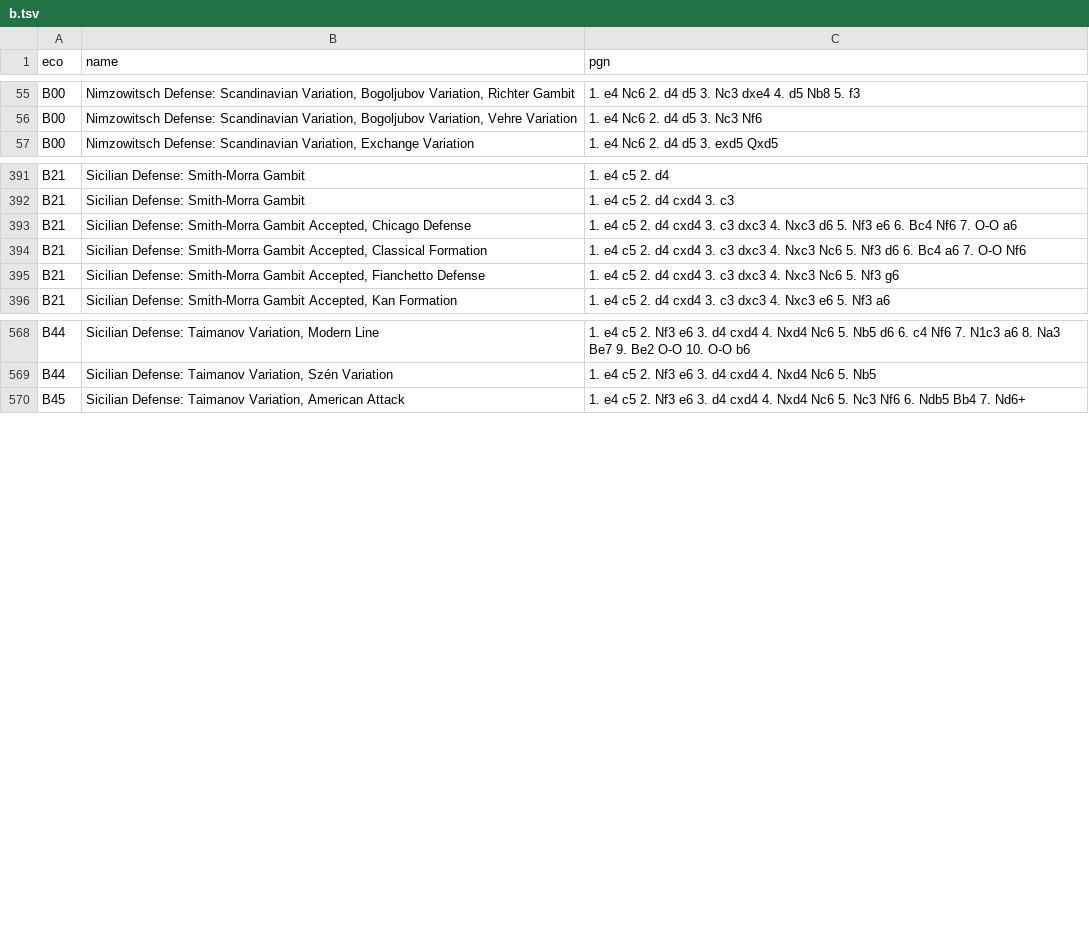
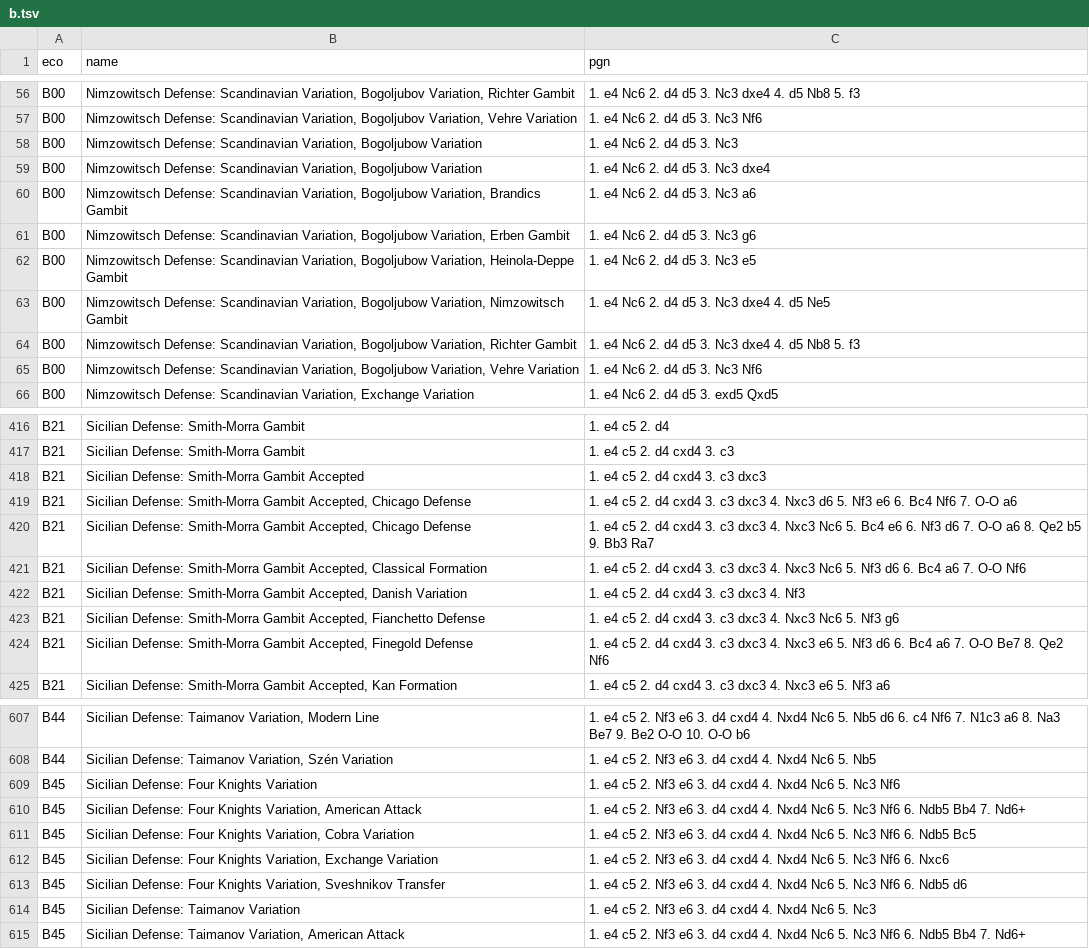
Before and after one commit to Pawn-Appetit/pawn-appetit, a TSV file: src-tauri/data/b.tsv, drawn as a sheet; only a part is shown, gaps mark what is left out; the diff covers the shown part only.

```diff
--- a/src-tauri/data/b.tsv
+++ b/src-tauri/data/b.tsv
@@ -56,2 +57,10 @@ B00	Nimzowitsch Defense: Scandinavian Variation, Bogoljubov Variation, Richter G
 B00	Nimzowitsch Defense: Scandinavian Variation, Bogoljubov Variation, Vehre Variation	1. e4 Nc6 2. d4 d5 3. Nc3 Nf6
+B00	Nimzowitsch Defense: Scandinavian Variation, Bogoljubow Variation	1. e4 Nc6 2. d4 d5 3. Nc3
+B00	Nimzowitsch Defense: Scandinavian Variation, Bogoljubow Variation	1. e4 Nc6 2. d4 d5 3. Nc3 dxe4
+B00	Nimzowitsch Defense: Scandinavian Variation, Bogoljubow Variation, Brandics Gambit	1. e4 Nc6 2. d4 d5 3. Nc3 a6
+B00	Nimzowitsch Defense: Scandinavian Variation, Bogoljubow Variation, Erben Gambit	1. e4 Nc6 2. d4 d5 3. Nc3 g6
+B00	Nimzowitsch Defense: Scandinavian Variation, Bogoljubow Variation, Heinola-Deppe Gambit	1. e4 Nc6 2. d4 d5 3. Nc3 e5
+B00	Nimzowitsch Defense: Scandinavian Variation, Bogoljubow Variation, Nimzowitsch Gambit	1. e4 Nc6 2. d4 d5 3. Nc3 dxe4 4. d5 Ne5
+B00	Nimzowitsch Defense: Scandinavian Variation, Bogoljubow Variation, Richter Gambit	1. e4 Nc6 2. d4 d5 3. Nc3 dxe4 4. d5 Nb8 5. f3
+B00	Nimzowitsch Defense: Scandinavian Variation, Bogoljubow Variation, Vehre Variation	1. e4 Nc6 2. d4 d5 3. Nc3 Nf6
 B00	Nimzowitsch Defense: Scandinavian Variation, Exchange Variation	1. e4 Nc6 2. d4 d5 3. exd5 Qxd5
@@ -392,5 +417,9 @@ B21	Sicilian Defense: Smith-Morra Gambit	1. e4 c5 2. d4
 B21	Sicilian Defense: Smith-Morra Gambit	1. e4 c5 2. d4 cxd4 3. c3
+B21	Sicilian Defense: Smith-Morra Gambit Accepted	1. e4 c5 2. d4 cxd4 3. c3 dxc3
 B21	Sicilian Defense: Smith-Morra Gambit Accepted, Chicago Defense	1. e4 c5 2. d4 cxd4 3. c3 dxc3 4. Nxc3 d6 5. Nf3 e6 6. Bc4 Nf6 7. O-O a6
+B21	Sicilian Defense: Smith-Morra Gambit Accepted, Chicago Defense	1. e4 c5 2. d4 cxd4 3. c3 dxc3 4. Nxc3 Nc6 5. Bc4 e6 6. Nf3 d6 7. O-O a6 8. Qe2 b5 9. Bb3 Ra7
 B21	Sicilian Defense: Smith-Morra Gambit Accepted, Classical Formation	1. e4 c5 2. d4 cxd4 3. c3 dxc3 4. Nxc3 Nc6 5. Nf3 d6 6. Bc4 a6 7. O-O Nf6
+B21	Sicilian Defense: Smith-Morra Gambit Accepted, Danish Variation	1. e4 c5 2. d4 cxd4 3. c3 dxc3 4. Nf3
 B21	Sicilian Defense: Smith-Morra Gambit Accepted, Fianchetto Defense	1. e4 c5 2. d4 cxd4 3. c3 dxc3 4. Nxc3 Nc6 5. Nf3 g6
+B21	Sicilian Defense: Smith-Morra Gambit Accepted, Finegold Defense	1. e4 c5 2. d4 cxd4 3. c3 dxc3 4. Nxc3 e6 5. Nf3 d6 6. Bc4 a6 7. O-O Be7 8. Qe2 Nf6
 B21	Sicilian Defense: Smith-Morra Gambit Accepted, Kan Formation	1. e4 c5 2. d4 cxd4 3. c3 dxc3 4. Nxc3 e6 5. Nf3 a6
@@ -569,2 +608,8 @@ B44	Sicilian Defense: Taimanov Variation, Modern Line	1. e4 c5 2. Nf3 e6 3. d4 c
 B44	Sicilian Defense: Taimanov Variation, Szén Variation	1. e4 c5 2. Nf3 e6 3. d4 cxd4 4. Nxd4 Nc6 5. Nb5
+B45	Sicilian Defense: Four Knights Variation	1. e4 c5 2. Nf3 e6 3. d4 cxd4 4. Nxd4 Nc6 5. Nc3 Nf6
+B45	Sicilian Defense: Four Knights Variation, American Attack	1. e4 c5 2. Nf3 e6 3. d4 cxd4 4. Nxd4 Nc6 5. Nc3 Nf6 6. Ndb5 Bb4 7. Nd6+
+B45	Sicilian Defense: Four Knights Variation, Cobra Variation	1. e4 c5 2. Nf3 e6 3. d4 cxd4 4. Nxd4 Nc6 5. Nc3 Nf6 6. Ndb5 Bc5
+B45	Sicilian Defense: Four Knights Variation, Exchange Variation	1. e4 c5 2. Nf3 e6 3. d4 cxd4 4. Nxd4 Nc6 5. Nc3 Nf6 6. Nxc6
+B45	Sicilian Defense: Four Knights Variation, Sveshnikov Transfer	1. e4 c5 2. Nf3 e6 3. d4 cxd4 4. Nxd4 Nc6 5. Nc3 Nf6 6. Ndb5 d6
+B45	Sicilian Defense: Taimanov Variation	1. e4 c5 2. Nf3 e6 3. d4 cxd4 4. Nxd4 Nc6 5. Nc3
 B45	Sicilian Defense: Taimanov Variation, American Attack	1. e4 c5 2. Nf3 e6 3. d4 cxd4 4. Nxd4 Nc6 5. Nc3 Nf6 6. Ndb5 Bb4 7. Nd6+
```
Also changed, not shown: 32 added rows, 3 removed rows and 4 moved rows elsewhere in this file, src-tauri/data/d.tsv, 54 other files.
